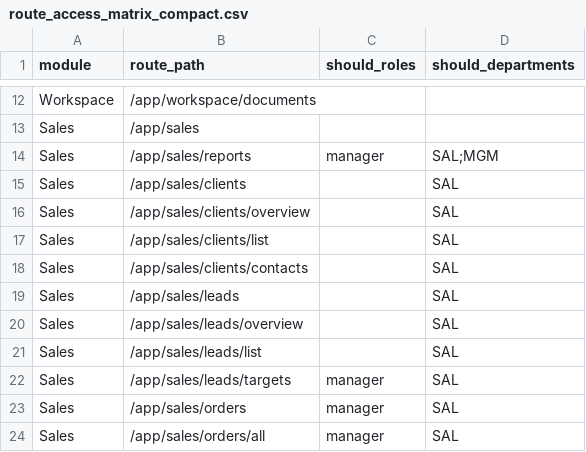
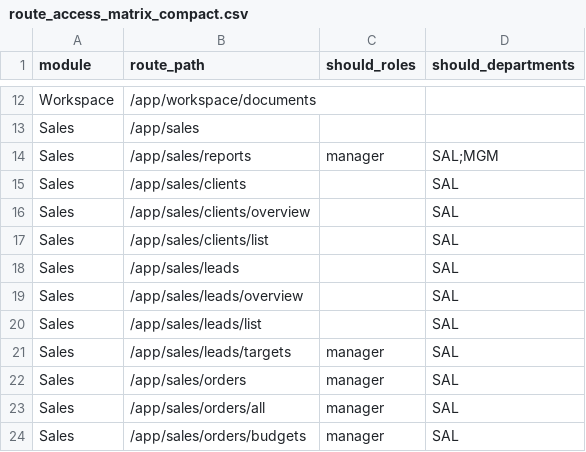
Before and after one commit to hazimdanishhh/hyrax-central-portal, a CSV file: supabase/access-control/route_access_matrix_compact.csv, drawn as a sheet; only a part is shown, gaps mark what is left out; the shorter side is filled out with more unchanged rows; the diff names each change by its address in the sheet, - before the commit and + after, or states it on an @@ line.

```diff
--- a/supabase/access-control/route_access_matrix_compact.csv
+++ b/supabase/access-control/route_access_matrix_compact.csv
-row 18: Sales | /app/sales/clients/contacts |  | SAL
```
Also changed, not shown: supabase/access-control/route_access_matrix.csv, supabase/access-control/table_access_matrix.csv, 37 other files.
